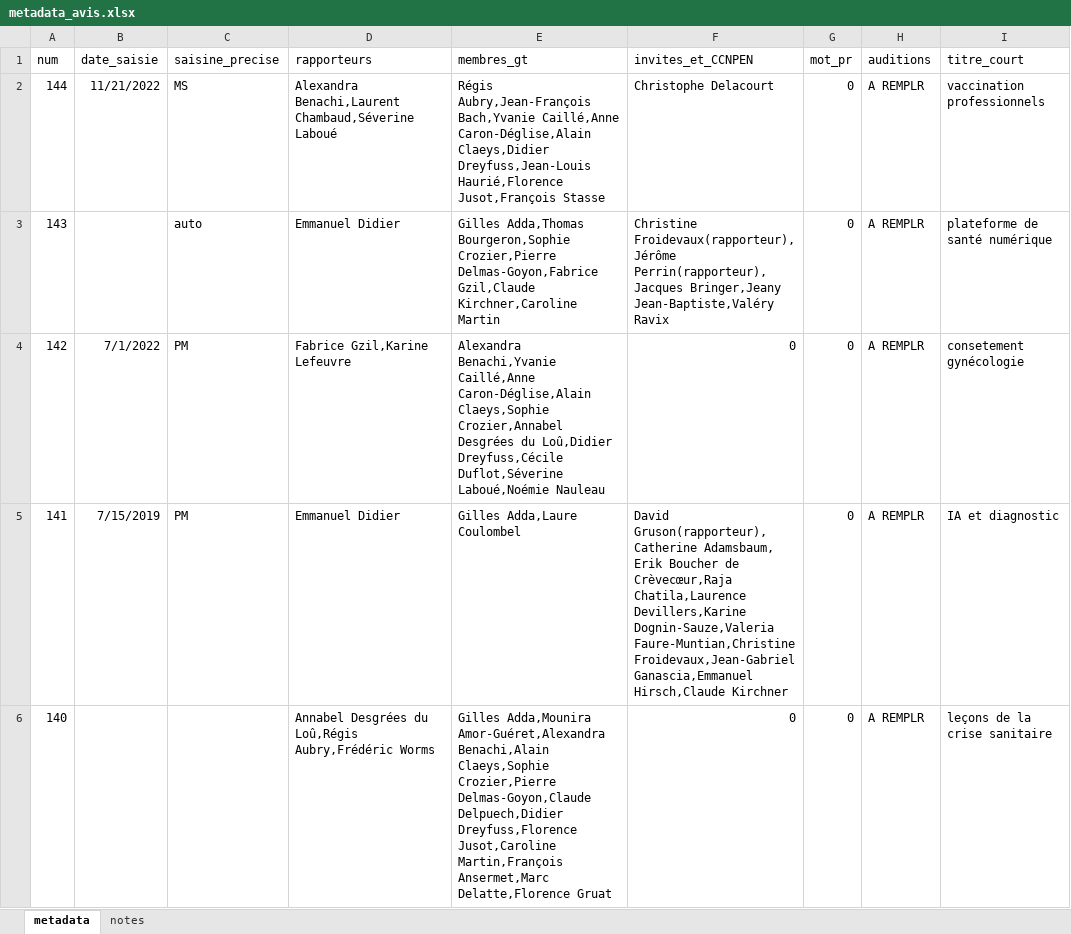
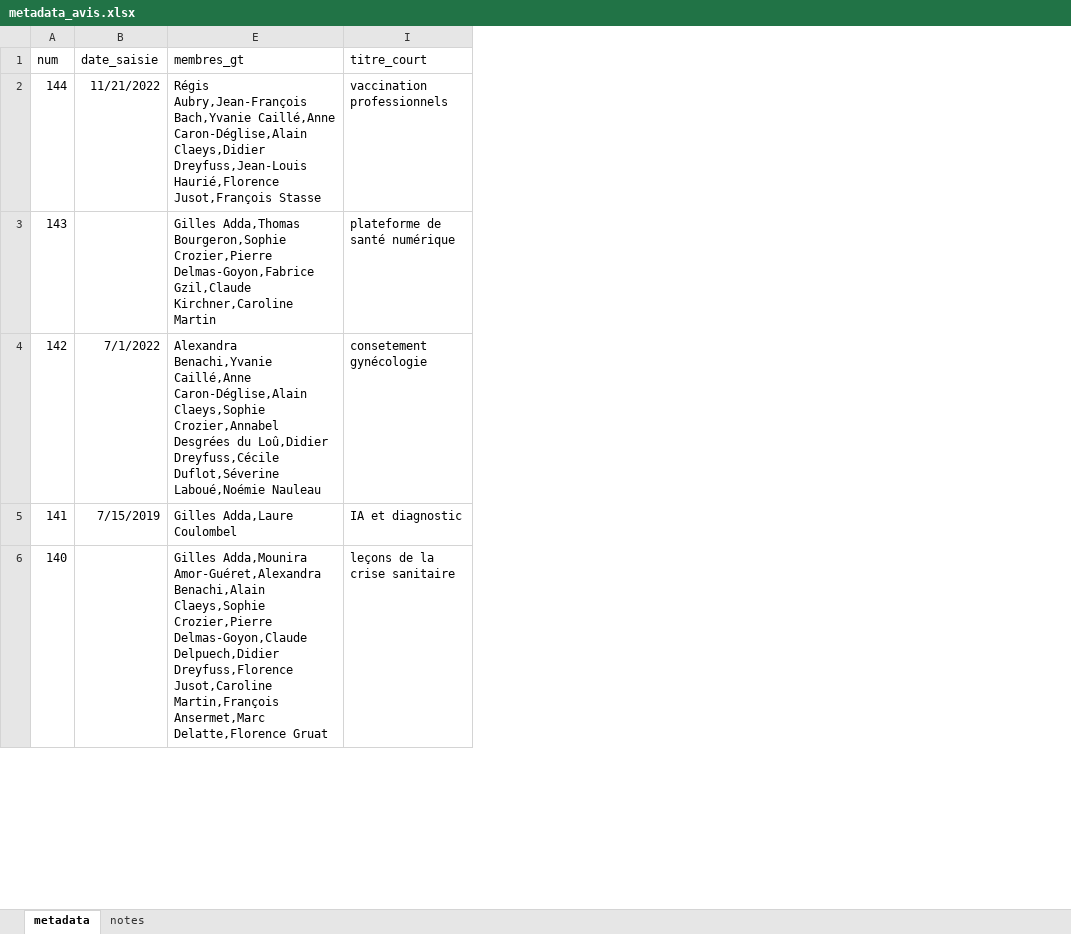
Before and after one commit to LeoMaurice/CCNE, an Excel workbook: data/raw/collected_metadata/metadata_avis.xlsx, sheet metadata, drawn as a sheet; only a part is shown; values as stored, in another font and other column widths than the file's, no borders; the diff names each change by its address in the sheet, - before the commit and + after, or states it on an @@ line.

```diff
--- a/data/raw/collected_metadata/metadata_avis.xlsx (sheet metadata)
+++ b/data/raw/collected_metadata/metadata_avis.xlsx (sheet metadata)
@@ column C (saisine_precise) hidden, rows 2-5: MS | auto | PM | PM @@
@@ column D (rapporteurs) hidden, rows 2-6: Alexandra Benachi,Laurent Chambaud,Séverine Laboué | Emmanuel Didier | Fabrice Gzil,Karine Lefeuvre | Emmanuel Didier | Annabel Desgrées du Loû,Régis Aubry,Frédéric Worms @@
@@ column F (invites_et_CCNPEN) hidden, rows 2-6: Christophe Delacourt | Christine Froidevaux(rapporteur),Jérôme Perrin(rapporteur),Jacques Bringer,Jeany Jean-Baptiste,Valéry Ravix | 0 | David Gruson(rapporteur),Catherine Adamsbaum, Erik Boucher de Crèvecœur,Raja Chatila,Laurence Devillers,Karine Dognin-Sauze,Valeria Faure-Muntian,Christine Froidevaux,Jean-Gabriel Ganascia,Emmanuel Hirsch,Claude Kirchner | 0 @@
@@ column G (mot_pr) hidden, rows 2-6: all 0 @@
@@ column H (auditions) hidden, rows 2-6: all A REMPLR @@
```
Also changed, not shown: 1 other file.
